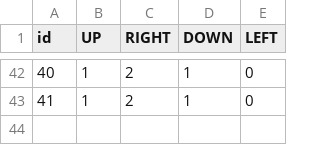
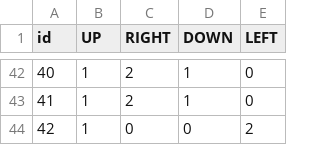
Before and after one commit to marcelo259981/Marcelo_wfc, a CSV file: reglas.csv, drawn as a sheet; only a part is shown, gaps mark what is left out; the diff names each change by its address in the sheet, - before the commit and + after, or states it on an @@ line.

```diff
--- a/reglas.csv
+++ b/reglas.csv
+row 44: 42 | 1 | 0 | 0 | 2
```
Also changed, not shown: 2 other files.
